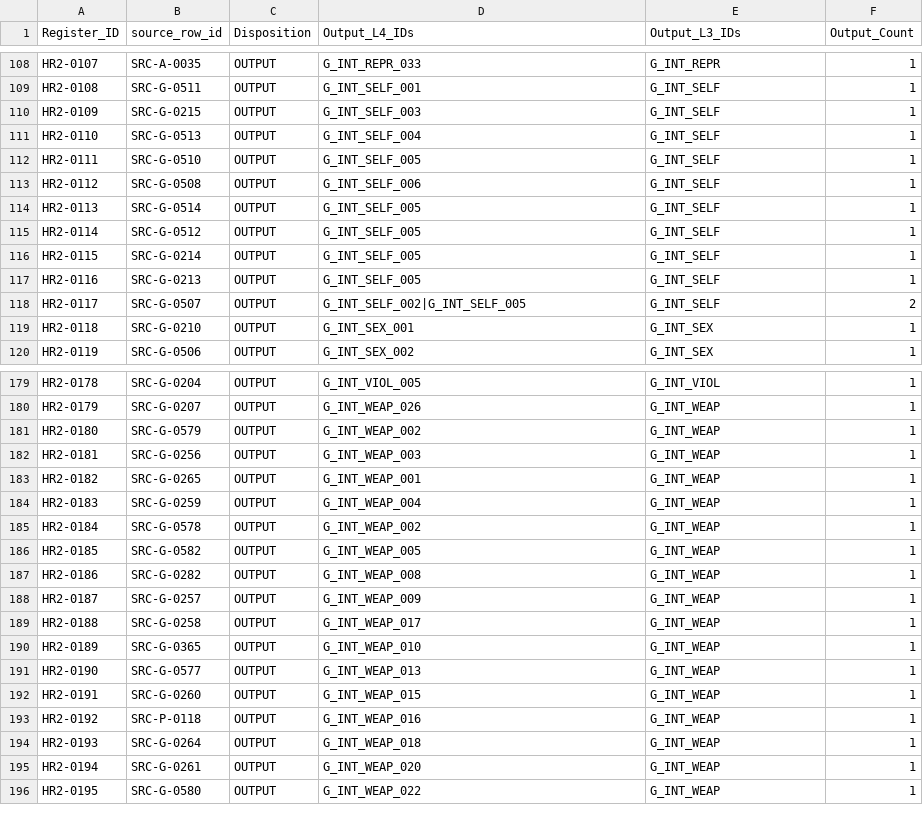
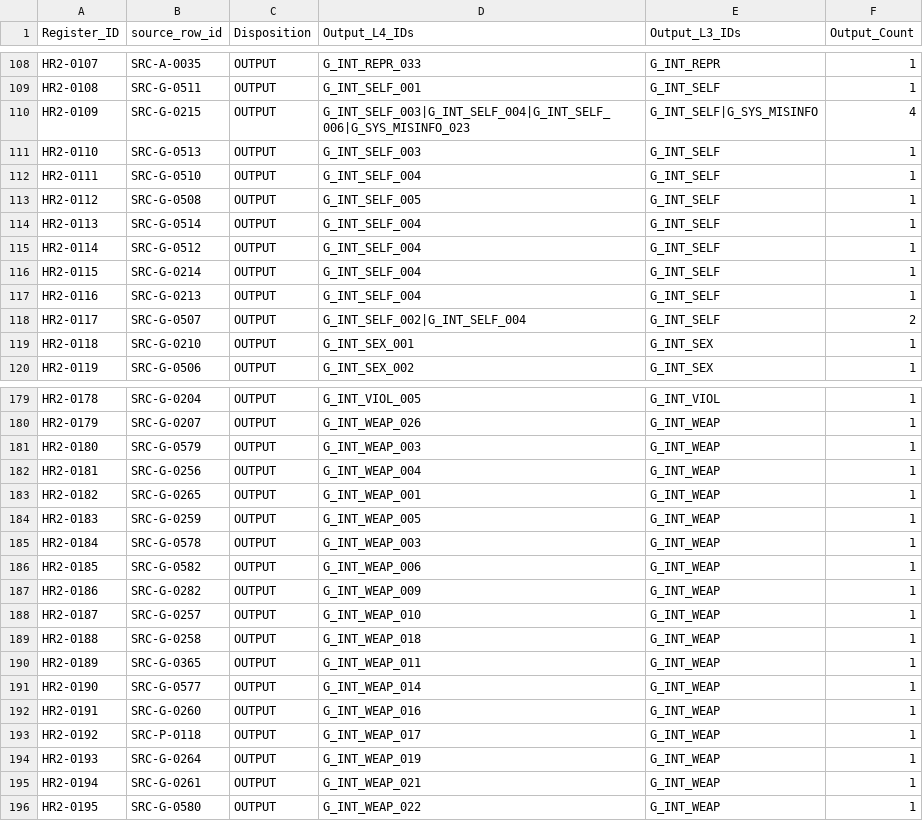
Before and after one commit to deep1003/RAI-Risk-Taxonomy-2.0, a CSV file: projects/rai_risk_taxonomy_2_0_rebuild_20260826/07_human_review_recovery_applied/Source_Disposition_Ledger.csv, drawn as a sheet; only a part is shown, gaps mark what is left out; the diff covers the shown part only.

```diff
--- a/projects/rai_risk_taxonomy_2_0_rebuild_20260826/07_human_review_recovery_applied/Source_Disposition_Ledger.csv
+++ b/projects/rai_risk_taxonomy_2_0_rebuild_20260826/07_human_review_recovery_applied/Source_Disposition_Ledger.csv
@@ -109,11 +109,11 @@ HR2-0107,SRC-A-0035,OUTPUT,G_INT_REPR_033,G_INT_REPR,1
 HR2-0108,SRC-G-0511,OUTPUT,G_INT_SELF_001,G_INT_SELF,1
-HR2-0109,SRC-G-0215,OUTPUT,G_INT_SELF_003,G_INT_SELF,1
-HR2-0110,SRC-G-0513,OUTPUT,G_INT_SELF_004,G_INT_SELF,1
-HR2-0111,SRC-G-0510,OUTPUT,G_INT_SELF_005,G_INT_SELF,1
-HR2-0112,SRC-G-0508,OUTPUT,G_INT_SELF_006,G_INT_SELF,1
-HR2-0113,SRC-G-0514,OUTPUT,G_INT_SELF_005,G_INT_SELF,1
-HR2-0114,SRC-G-0512,OUTPUT,G_INT_SELF_005,G_INT_SELF,1
-HR2-0115,SRC-G-0214,OUTPUT,G_INT_SELF_005,G_INT_SELF,1
-HR2-0116,SRC-G-0213,OUTPUT,G_INT_SELF_005,G_INT_SELF,1
-HR2-0117,SRC-G-0507,OUTPUT,G_INT_SELF_002|G_INT_SELF_005,G_INT_SELF,2
+HR2-0109,SRC-G-0215,OUTPUT,G_INT_SELF_003|G_INT_SELF_004|G_INT_SELF_006|G_SYS_MISINFO_023,G_INT_SELF|G_SYS_MISINFO,4
+HR2-0110,SRC-G-0513,OUTPUT,G_INT_SELF_003,G_INT_SELF,1
+HR2-0111,SRC-G-0510,OUTPUT,G_INT_SELF_004,G_INT_SELF,1
+HR2-0112,SRC-G-0508,OUTPUT,G_INT_SELF_005,G_INT_SELF,1
+HR2-0113,SRC-G-0514,OUTPUT,G_INT_SELF_004,G_INT_SELF,1
+HR2-0114,SRC-G-0512,OUTPUT,G_INT_SELF_004,G_INT_SELF,1
+HR2-0115,SRC-G-0214,OUTPUT,G_INT_SELF_004,G_INT_SELF,1
+HR2-0116,SRC-G-0213,OUTPUT,G_INT_SELF_004,G_INT_SELF,1
+HR2-0117,SRC-G-0507,OUTPUT,G_INT_SELF_002|G_INT_SELF_004,G_INT_SELF,2
 HR2-0118,SRC-G-0210,OUTPUT,G_INT_SEX_001,G_INT_SEX,1
@@ -180,17 +180,17 @@ HR2-0178,SRC-G-0204,OUTPUT,G_INT_VIOL_005,G_INT_VIOL,1
 HR2-0179,SRC-G-0207,OUTPUT,G_INT_WEAP_026,G_INT_WEAP,1
-HR2-0180,SRC-G-0579,OUTPUT,G_INT_WEAP_002,G_INT_WEAP,1
-HR2-0181,SRC-G-0256,OUTPUT,G_INT_WEAP_003,G_INT_WEAP,1
+HR2-0180,SRC-G-0579,OUTPUT,G_INT_WEAP_003,G_INT_WEAP,1
+HR2-0181,SRC-G-0256,OUTPUT,G_INT_WEAP_004,G_INT_WEAP,1
 HR2-0182,SRC-G-0265,OUTPUT,G_INT_WEAP_001,G_INT_WEAP,1
-HR2-0183,SRC-G-0259,OUTPUT,G_INT_WEAP_004,G_INT_WEAP,1
-HR2-0184,SRC-G-0578,OUTPUT,G_INT_WEAP_002,G_INT_WEAP,1
-HR2-0185,SRC-G-0582,OUTPUT,G_INT_WEAP_005,G_INT_WEAP,1
-HR2-0186,SRC-G-0282,OUTPUT,G_INT_WEAP_008,G_INT_WEAP,1
-HR2-0187,SRC-G-0257,OUTPUT,G_INT_WEAP_009,G_INT_WEAP,1
-HR2-0188,SRC-G-0258,OUTPUT,G_INT_WEAP_017,G_INT_WEAP,1
-HR2-0189,SRC-G-0365,OUTPUT,G_INT_WEAP_010,G_INT_WEAP,1
-HR2-0190,SRC-G-0577,OUTPUT,G_INT_WEAP_013,G_INT_WEAP,1
-HR2-0191,SRC-G-0260,OUTPUT,G_INT_WEAP_015,G_INT_WEAP,1
-HR2-0192,SRC-P-0118,OUTPUT,G_INT_WEAP_016,G_INT_WEAP,1
-HR2-0193,SRC-G-0264,OUTPUT,G_INT_WEAP_018,G_INT_WEAP,1
-HR2-0194,SRC-G-0261,OUTPUT,G_INT_WEAP_020,G_INT_WEAP,1
+HR2-0183,SRC-G-0259,OUTPUT,G_INT_WEAP_005,G_INT_WEAP,1
+HR2-0184,SRC-G-0578,OUTPUT,G_INT_WEAP_003,G_INT_WEAP,1
+HR2-0185,SRC-G-0582,OUTPUT,G_INT_WEAP_006,G_INT_WEAP,1
+HR2-0186,SRC-G-0282,OUTPUT,G_INT_WEAP_009,G_INT_WEAP,1
+HR2-0187,SRC-G-0257,OUTPUT,G_INT_WEAP_010,G_INT_WEAP,1
+HR2-0188,SRC-G-0258,OUTPUT,G_INT_WEAP_018,G_INT_WEAP,1
+HR2-0189,SRC-G-0365,OUTPUT,G_INT_WEAP_011,G_INT_WEAP,1
+HR2-0190,SRC-G-0577,OUTPUT,G_INT_WEAP_014,G_INT_WEAP,1
+HR2-0191,SRC-G-0260,OUTPUT,G_INT_WEAP_016,G_INT_WEAP,1
+HR2-0192,SRC-P-0118,OUTPUT,G_INT_WEAP_017,G_INT_WEAP,1
+HR2-0193,SRC-G-0264,OUTPUT,G_INT_WEAP_019,G_INT_WEAP,1
+HR2-0194,SRC-G-0261,OUTPUT,G_INT_WEAP_021,G_INT_WEAP,1
 HR2-0195,SRC-G-0580,OUTPUT,G_INT_WEAP_022,G_INT_WEAP,1
```
Also changed, not shown: 105 edited cells elsewhere in this file, projects/rai_risk_taxonomy_2_0_rebuild_20260826/07_human_review_recovery_applied/Source_Output_Lineage_Edges.csv, releases/RAI-Risk-Taxonomy-2.0-master/validation/Source_Disposition_Ledger.csv, 36 other files.
